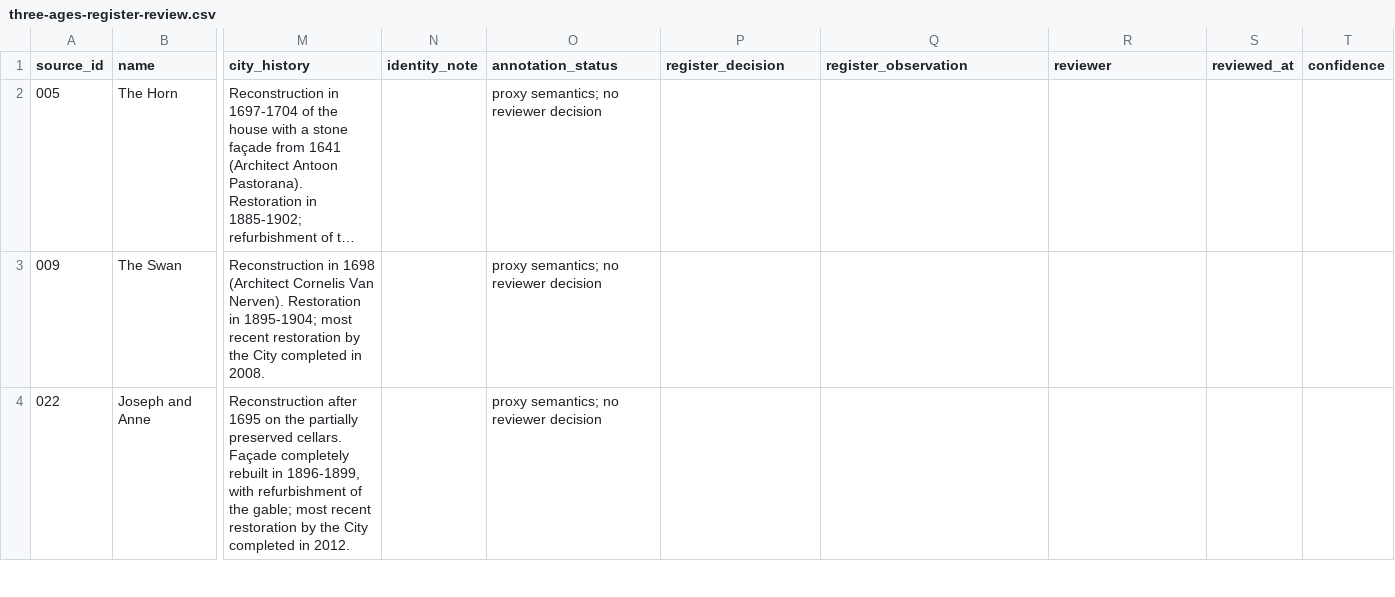
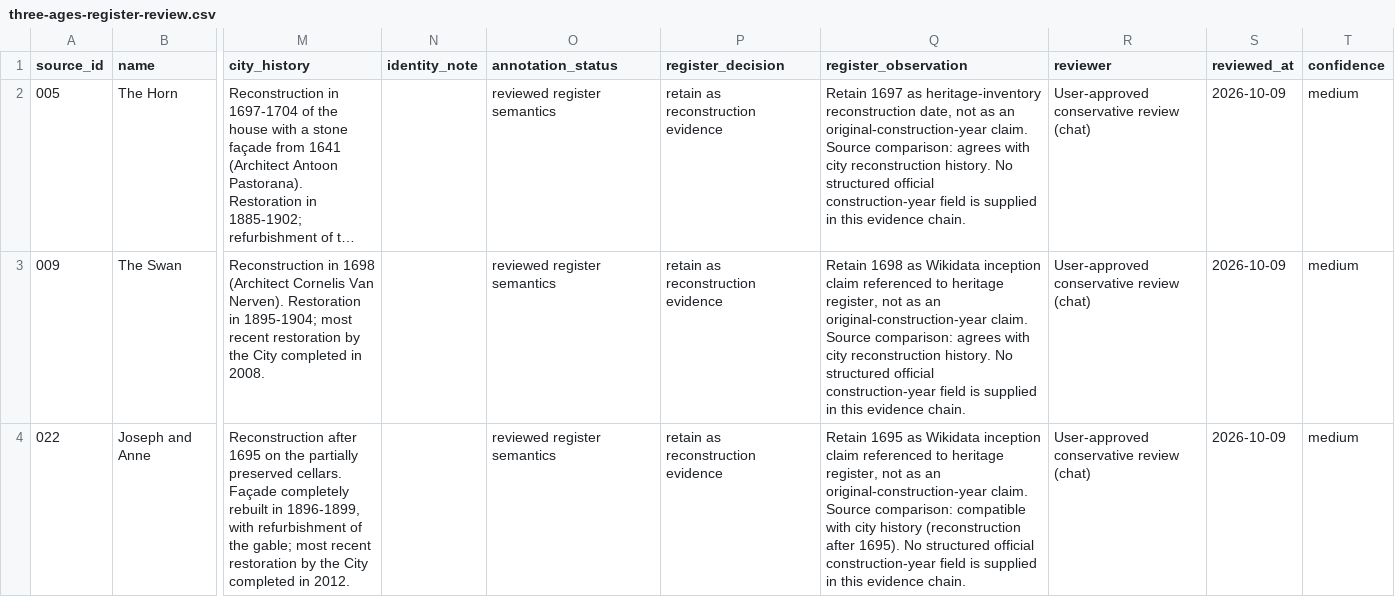
Before and after one commit to huaxel/three-ages, a CSV file: prototypes/three-ages/data/three-ages-register-review.csv, drawn as a sheet; only a part is shown, gaps mark what is left out; long unchanged cells end in …; the diff covers the shown part only; the diff names each change by its address in the sheet, - before the commit and + after, or states it on an @@ line.

```diff
--- a/prototypes/three-ages/data/three-ages-register-review.csv
+++ b/prototypes/three-ages/data/three-ages-register-review.csv
-O2:O4 (annotation_status): proxy semantics; no reviewer decision
+O2:O4 (annotation_status): reviewed register semantics
-P2:P4 (register_decision): (empty)
+P2:P4 (register_decision): retain as reconstruction evidence
-Q2 (register_observation): (empty)
+Q2 (register_observation): Retain 1697 as heritage-inventory reconstruction date, not as an original-construction-year claim. Source comparison: agrees with city reconstruction history. No structured official construction-year field is supplied in this evidence chain.
-R2:R4 (reviewer): (empty)
+R2:R4 (reviewer): User-approved conservative review (chat)
-S2:S4 (reviewed_at): (empty)
+S2:S4 (reviewed_at): 2026-10-09
-T2:T4 (confidence): (empty)
+T2:T4 (confidence): medium
-Q3 (register_observation): (empty)
+Q3 (register_observation): Retain 1698 as Wikidata inception claim referenced to heritage register, not as an original-construction-year claim. Source comparison: agrees with city reconstruction history. No structured official construction-year field is supplied in this evidence chain.
-Q4 (register_observation): (empty)
+Q4 (register_observation): Retain 1695 as Wikidata inception claim referenced to heritage register, not as an original-construction-year claim. Source comparison: compatible with city history (reconstruction after 1695). No structured official construction-year field is supplied in this evidence chain.
```
Also changed, not shown: 18 edited cells elsewhere in this file, prototypes/three-ages/data/three-ages-image-review.csv, 12 other files.
